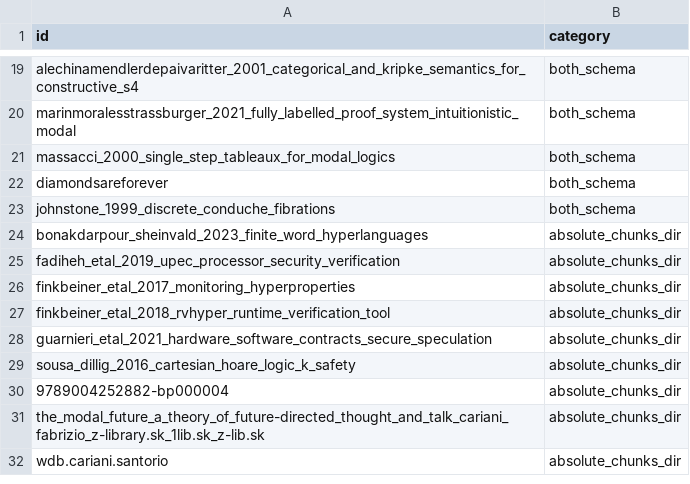
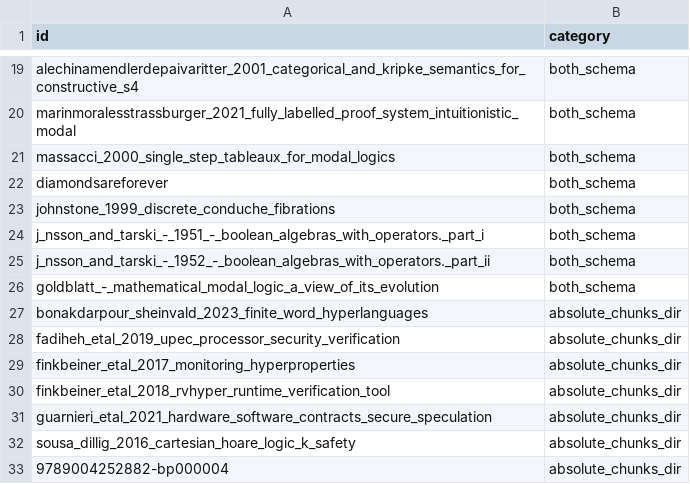
Before and after one commit to benbrastmckie/BimodalLogic, a TSV file: specs/457_repair_remaining_literature_corpus_data_defects/data/scope6-schema.tsv, drawn as a sheet; only a part is shown, gaps mark what is left out; the shorter side is filled out with more unchanged rows; the diff names each change by its address in the sheet, - before the commit and + after, or states it on an @@ line.

```diff
--- a/specs/457_repair_remaining_literature_corpus_data_defects/data/scope6-schema.tsv
+++ b/specs/457_repair_remaining_literature_corpus_data_defects/data/scope6-schema.tsv
+row 24: j_nsson_and_tarski_-_1951_-_boolean_algebras_with_operators._part_i | both_schema
+row 25: j_nsson_and_tarski_-_1952_-_boolean_algebras_with_operators._part_ii | both_schema
+row 26: goldblatt_-_mathematical_modal_logic_a_view_of_its_evolution | both_schema
```
Also changed, not shown: specs/457_repair_remaining_literature_corpus_data_defects/data/scope5-missing-fields.tsv, specs/457_repair_remaining_literature_corpus_data_defects/data/scope7-legacy.tsv, 6 other files.
